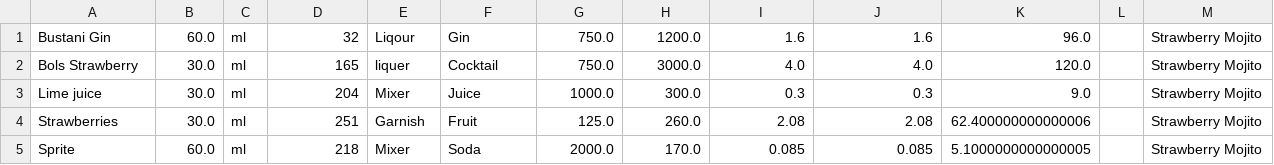
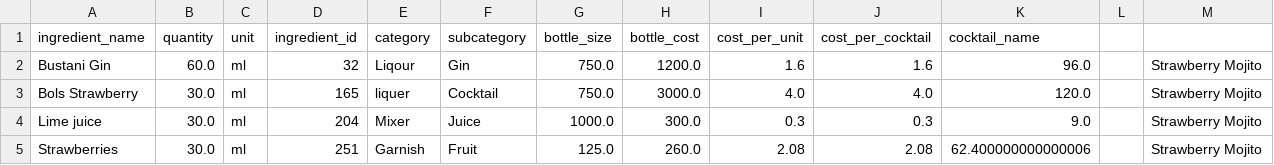
Before and after one commit to Wan7iku/Cocktail-Pricing-App, a CSV file: data/cocktail_recipes.csv, drawn as a sheet; only a part is shown; the shorter side is filled out with more unchanged rows; the diff names each change by its address in the sheet, - before the commit and + after, or states it on an @@ line.

```diff
--- a/data/cocktail_recipes.csv
+++ b/data/cocktail_recipes.csv
+row 1: ingredient_name | quantity | unit | ingredient_id | category | subcategory | bottle_size | bottle_cost | cost_per_unit | cost_per_cocktail | cocktail_name
```
Also changed, not shown: Ingredients_utf8.csv, data/cocktail_fin_prices.csv, 4 other files.
